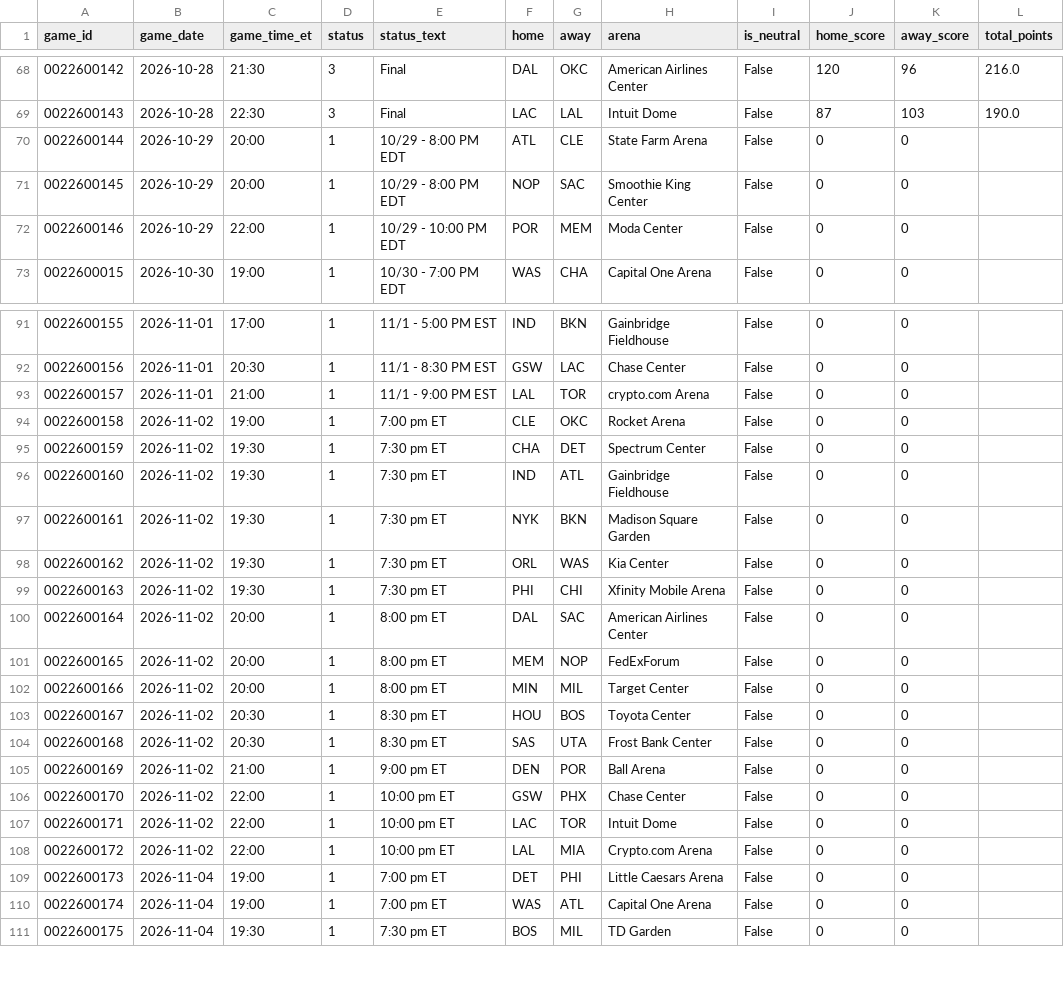
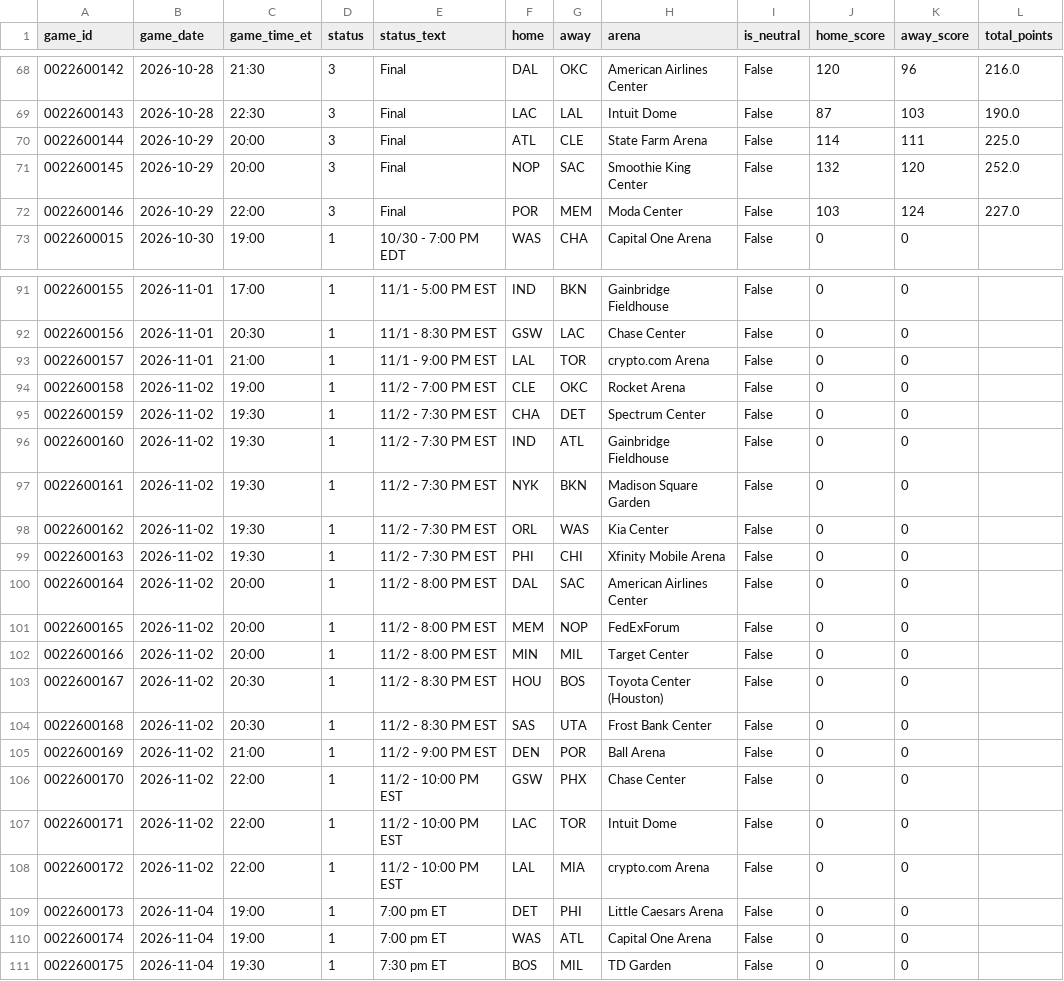
Before and after one commit to CARLMEDINAV/NBA-ML, a CSV file: artifacts/schedule_2026_27.csv, drawn as a sheet; only a part is shown, gaps mark what is left out.

```diff
--- a/artifacts/schedule_2026_27.csv
+++ b/artifacts/schedule_2026_27.csv
@@ -69,5 +69,5 @@ game_id,game_date,game_time_et,status,status_text,home,away,arena,is_neutral,hom
 0022600143,2026-10-28,22:30,3,Final,LAC,LAL,Intuit Dome,False,87,103,190.0
-0022600144,2026-10-29,20:00,1,10/29 - 8:00 PM EDT,ATL,CLE,State Farm Arena,False,0,0,
-0022600145,2026-10-29,20:00,1,10/29 - 8:00 PM EDT,NOP,SAC,Smoothie King Center,False,0,0,
-0022600146,2026-10-29,22:00,1,10/29 - 10:00 PM EDT,POR,MEM,Moda Center,False,0,0,
+0022600144,2026-10-29,20:00,3,Final,ATL,CLE,State Farm Arena,False,114,111,225.0
+0022600145,2026-10-29,20:00,3,Final,NOP,SAC,Smoothie King Center,False,132,120,252.0
+0022600146,2026-10-29,22:00,3,Final,POR,MEM,Moda Center,False,103,124,227.0
 0022600015,2026-10-30,19:00,1,10/30 - 7:00 PM EDT,WAS,CHA,Capital One Arena,False,0,0,
@@ -93,17 +93,17 @@ game_id,game_date,game_time_et,status,status_text,home,away,arena,is_neutral,hom
 0022600157,2026-11-01,21:00,1,11/1 - 9:00 PM EST,LAL,TOR,crypto.com Arena,False,0,0,
-0022600158,2026-11-02,19:00,1,7:00 pm ET,CLE,OKC,Rocket Arena,False,0,0,
-0022600159,2026-11-02,19:30,1,7:30 pm ET,CHA,DET,Spectrum Center,False,0,0,
-0022600160,2026-11-02,19:30,1,7:30 pm ET,IND,ATL,Gainbridge Fieldhouse,False,0,0,
-0022600161,2026-11-02,19:30,1,7:30 pm ET,NYK,BKN,Madison Square Garden,False,0,0,
-0022600162,2026-11-02,19:30,1,7:30 pm ET,ORL,WAS,Kia Center,False,0,0,
-0022600163,2026-11-02,19:30,1,7:30 pm ET,PHI,CHI,Xfinity Mobile Arena,False,0,0,
-0022600164,2026-11-02,20:00,1,8:00 pm ET,DAL,SAC,American Airlines Center,False,0,0,
-0022600165,2026-11-02,20:00,1,8:00 pm ET,MEM,NOP,FedExForum,False,0,0,
-0022600166,2026-11-02,20:00,1,8:00 pm ET,MIN,MIL,Target Center,False,0,0,
-0022600167,2026-11-02,20:30,1,8:30 pm ET,HOU,BOS,Toyota Center,False,0,0,
-0022600168,2026-11-02,20:30,1,8:30 pm ET,SAS,UTA,Frost Bank Center,False,0,0,
-0022600169,2026-11-02,21:00,1,9:00 pm ET,DEN,POR,Ball Arena,False,0,0,
-0022600170,2026-11-02,22:00,1,10:00 pm ET,GSW,PHX,Chase Center,False,0,0,
-0022600171,2026-11-02,22:00,1,10:00 pm ET,LAC,TOR,Intuit Dome,False,0,0,
-0022600172,2026-11-02,22:00,1,10:00 pm ET,LAL,MIA,Crypto.com Arena,False,0,0,
+0022600158,2026-11-02,19:00,1,11/2 - 7:00 PM EST,CLE,OKC,Rocket Arena,False,0,0,
+0022600159,2026-11-02,19:30,1,11/2 - 7:30 PM EST,CHA,DET,Spectrum Center,False,0,0,
+0022600160,2026-11-02,19:30,1,11/2 - 7:30 PM EST,IND,ATL,Gainbridge Fieldhouse,False,0,0,
+0022600161,2026-11-02,19:30,1,11/2 - 7:30 PM EST,NYK,BKN,Madison Square Garden,False,0,0,
+0022600162,2026-11-02,19:30,1,11/2 - 7:30 PM EST,ORL,WAS,Kia Center,False,0,0,
+0022600163,2026-11-02,19:30,1,11/2 - 7:30 PM EST,PHI,CHI,Xfinity Mobile Arena,False,0,0,
+0022600164,2026-11-02,20:00,1,11/2 - 8:00 PM EST,DAL,SAC,American Airlines Center,False,0,0,
+0022600165,2026-11-02,20:00,1,11/2 - 8:00 PM EST,MEM,NOP,FedExForum,False,0,0,
+0022600166,2026-11-02,20:00,1,11/2 - 8:00 PM EST,MIN,MIL,Target Center,False,0,0,
+0022600167,2026-11-02,20:30,1,11/2 - 8:30 PM EST,HOU,BOS,Toyota Center (Houston),False,0,0,
+0022600168,2026-11-02,20:30,1,11/2 - 8:30 PM EST,SAS,UTA,Frost Bank Center,False,0,0,
+0022600169,2026-11-02,21:00,1,11/2 - 9:00 PM EST,DEN,POR,Ball Arena,False,0,0,
+0022600170,2026-11-02,22:00,1,11/2 - 10:00 PM EST,GSW,PHX,Chase Center,False,0,0,
+0022600171,2026-11-02,22:00,1,11/2 - 10:00 PM EST,LAC,TOR,Intuit Dome,False,0,0,
+0022600172,2026-11-02,22:00,1,11/2 - 10:00 PM EST,LAL,MIA,crypto.com Arena,False,0,0,
 0022600173,2026-11-04,19:00,1,7:00 pm ET,DET,PHI,Little Caesars Arena,False,0,0,
```
Also changed, not shown: artifacts/team_games_recent.csv, artifacts/team_state.csv.
